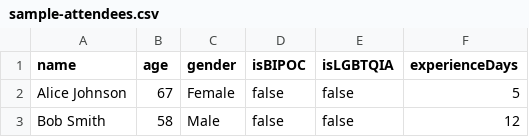
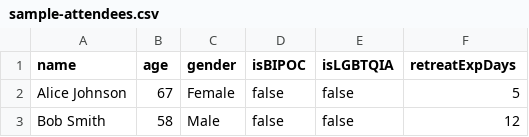
Before and after one commit to namuorg/dharmapods, a CSV file: public/sample-attendees.csv, drawn as a sheet; only a part is shown.

Commit message:
refactor: rename experienceDays to retreatExpDays throughout codebase
- Update CSV header from experienceDays to retreatExpDays
- Update Attendee interface field name
- Update all references in CSV parsing, UI, charts, and group distribution

```diff
--- a/public/sample-attendees.csv
+++ b/public/sample-attendees.csv
@@ -1,2 +1,2 @@
-name,age,gender,isBIPOC,isLGBTQIA,experienceDays
+name,age,gender,isBIPOC,isLGBTQIA,retreatExpDays
 Alice Johnson,67,Female,false,false,5
```
Also changed, not shown: 5 other files.
